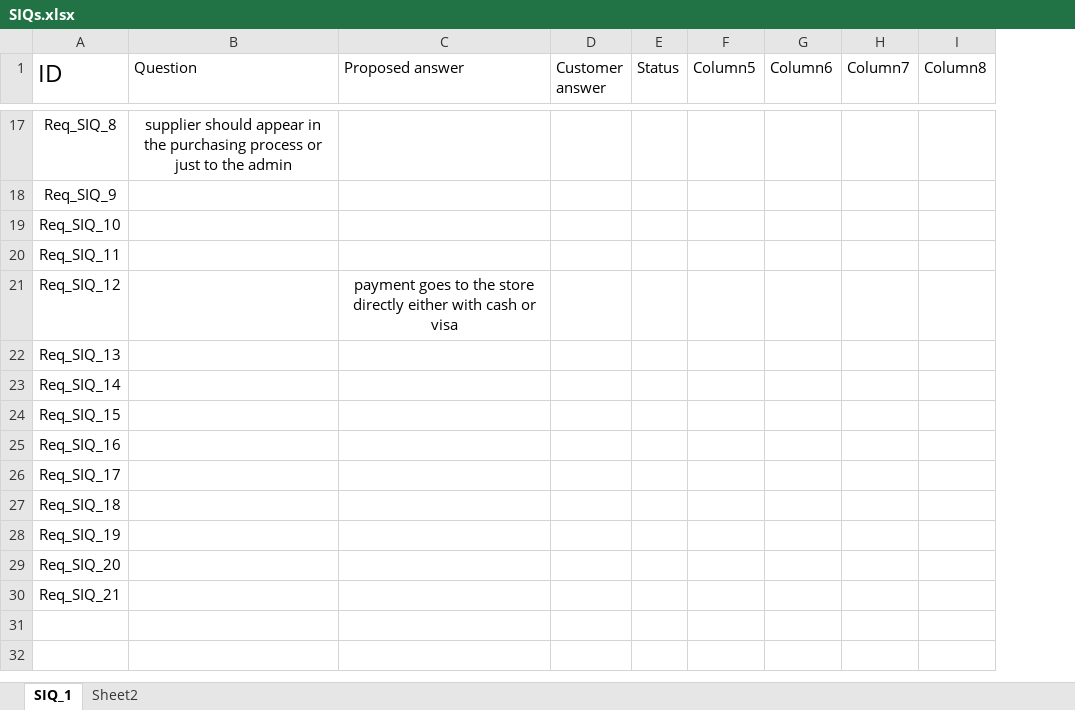
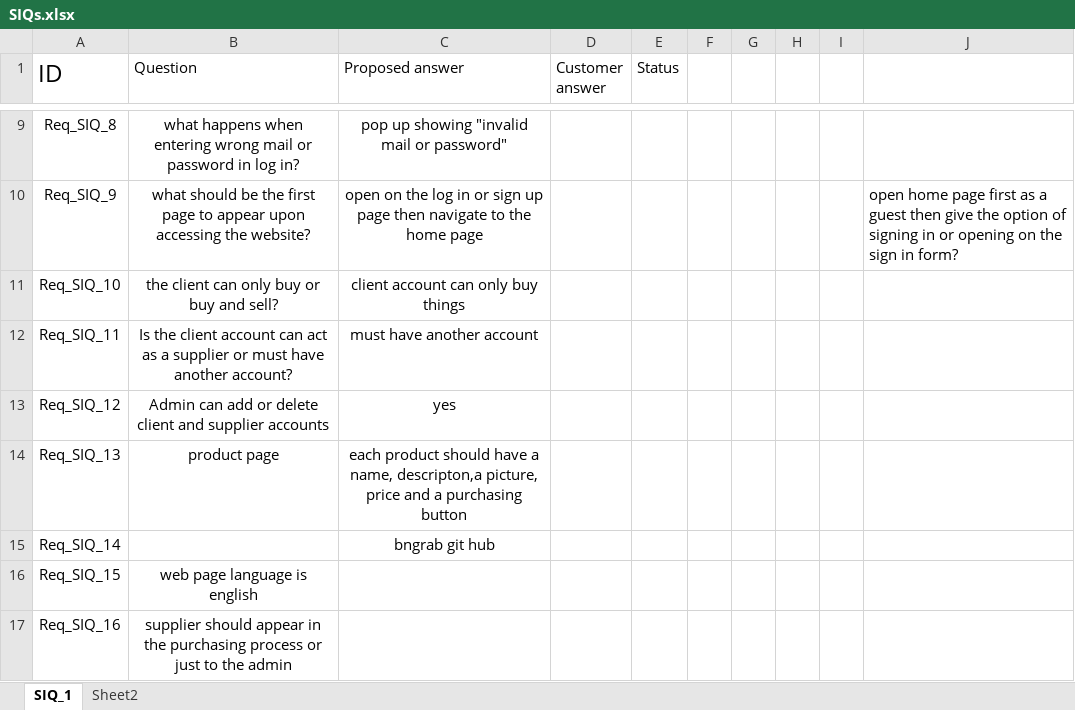
Before and after one commit to Mario14802/iti-Config-managment, an Excel workbook: SIQs.xlsx, sheet SIQ_1, drawn as a sheet; only a part is shown, gaps mark what is left out; values as stored, in another font and other column widths than the file's, no borders; table styles not drawn; removed rows and columns are numbered as before the commit, all else as after; the diff covers the shown part only; the diff names each change by its address in the sheet, - before the commit and + after, or states it on an @@ line.

Commit message:
edited excel sheet with new SIQs

```diff
--- a/SIQs.xlsx (sheet SIQ_1)
+++ b/SIQs.xlsx (sheet SIQ_1)
-column F (Column5), empty
-column G (Column6), empty
-column H (Column7), empty
-column I (Column8), empty
+column F, empty
+column G, empty
+column H, empty
+column I, empty
+column J, row 10: open home page first as a guest then give the option of signing in or opening on the sign in form?
-B9 (Question): supplier should appear in the purchasing process or just to the admin
+B9 (Question): what happens when entering wrong mail or password in log in?
-C9 (Proposed answer): (empty)
+C9 (Proposed answer): pop up showing "invalid mail or password"
-B10 (Question): (empty)
+B10 (Question): what should be the first page to appear upon accessing the website?
-C10 (Proposed answer): (empty)
+C10 (Proposed answer): open on the log in or sign up page then navigate to the home page
-B11 (Question): (empty)
+B11 (Question): the client can only buy or buy and sell?
-C11 (Proposed answer): (empty)
+C11 (Proposed answer): client account can only buy things
-B12 (Question): (empty)
+B12 (Question): Is the client account can act as a supplier or must have another account?
-C12 (Proposed answer): (empty)
+C12 (Proposed answer): must have another account
-B13 (Question): (empty)
+B13 (Question): Admin can add or delete client and supplier accounts
-C13 (Proposed answer): payment goes to the store directly either with cash or visa
+C13 (Proposed answer): yes
-B14 (Question): (empty)
+B14 (Question): product page
-C14 (Proposed answer): (empty)
+C14 (Proposed answer): each product should have a name, descripton,a picture, price and a purchasing button
-C15 (Proposed answer): (empty)
+C15 (Proposed answer): bngrab git hub
-B16 (Question): (empty)
+B16 (Question): web page language is english
-B17 (Question): (empty)
+B17 (Question): supplier should appear in the purchasing process or just to the admin
-row 26: Req_SIQ_17
-row 27: Req_SIQ_18
-row 28: Req_SIQ_19
-row 29: Req_SIQ_20
-row 30: Req_SIQ_21
```
Also changed, not shown: 2 added rows, 10 removed rows and 10 edited cells elsewhere in this sheet.
